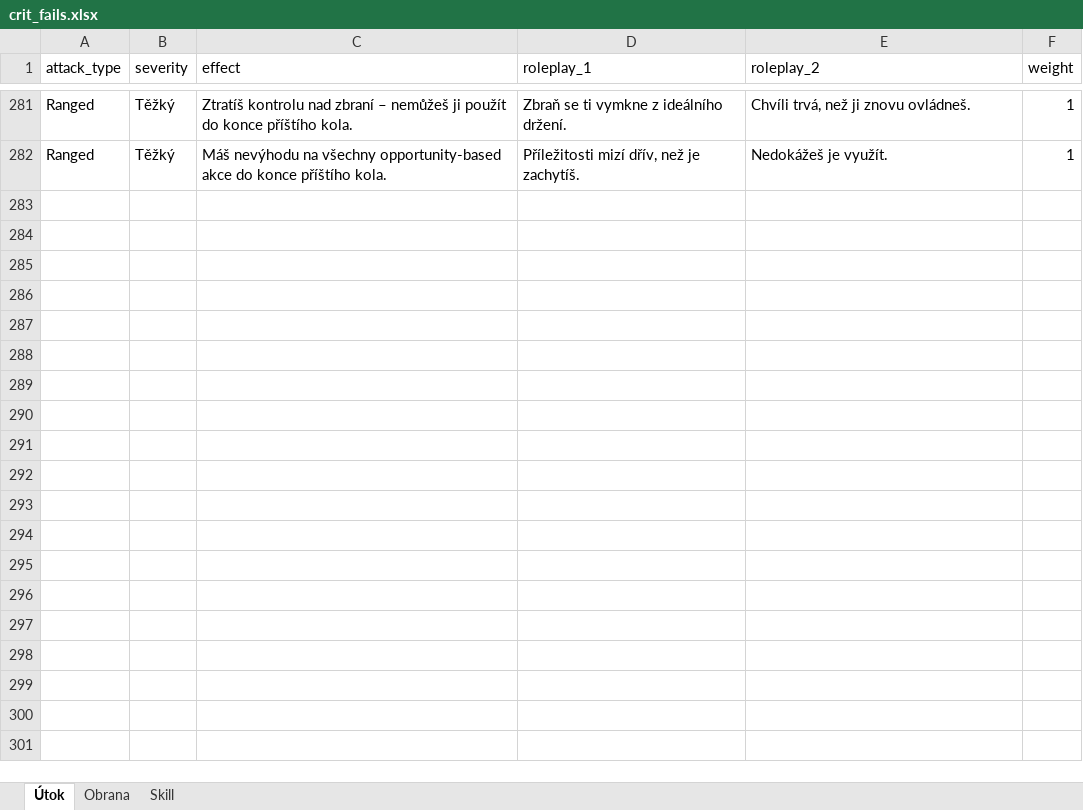
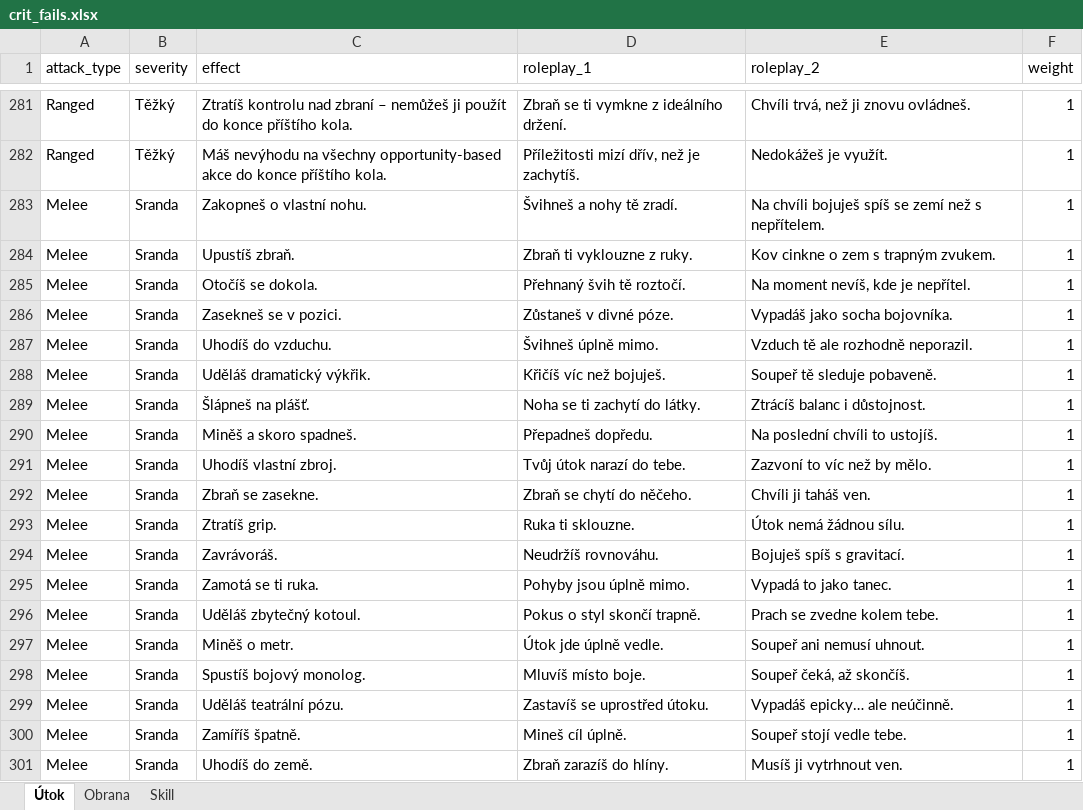
Before and after one commit to Leechesen/dnd-crit-fail-generator, an Excel workbook: crit_fails.xlsx, sheet Útok, drawn as a sheet; only a part is shown, gaps mark what is left out; values as stored, in another font and other column widths than the file's, no borders; the diff covers the shown part only; the diff names each change by its address in the sheet, - before the commit and + after, or states it on an @@ line.

Commit message:
Add files via upload

```diff
--- a/crit_fails.xlsx (sheet Útok)
+++ b/crit_fails.xlsx (sheet Útok)
+row 283: Melee | Sranda | Zakopneš o vlastní nohu. | Švihneš a nohy tě zradí. | Na chvíli bojuješ spíš se zemí než s nepřítelem. | 1
+row 284: Melee | Sranda | Upustíš zbraň. | Zbraň ti vyklouzne z ruky. | Kov cinkne o zem s trapným zvukem. | 1
+row 285: Melee | Sranda | Otočíš se dokola. | Přehnaný švih tě roztočí. | Na moment nevíš, kde je nepřítel. | 1
+row 286: Melee | Sranda | Zasekneš se v pozici. | Zůstaneš v divné póze. | Vypadáš jako socha bojovníka. | 1
+row 287: Melee | Sranda | Uhodíš do vzduchu. | Švihneš úplně mimo. | Vzduch tě ale rozhodně neporazil. | 1
+row 288: Melee | Sranda | Uděláš dramatický výkřik. | Křičíš víc než bojuješ. | Soupeř tě sleduje pobaveně. | 1
+row 289: Melee | Sranda | Šlápneš na plášť. | Noha se ti zachytí do látky. | Ztrácíš balanc i důstojnost. | 1
+row 290: Melee | Sranda | Miněš a skoro spadneš. | Přepadneš dopředu. | Na poslední chvíli to ustojíš. | 1
+row 291: Melee | Sranda | Uhodíš vlastní zbroj. | Tvůj útok narazí do tebe. | Zazvoní to víc než by mělo. | 1
+row 292: Melee | Sranda | Zbraň se zasekne. | Zbraň se chytí do něčeho. | Chvíli ji taháš ven. | 1
+row 293: Melee | Sranda | Ztratíš grip. | Ruka ti sklouzne. | Útok nemá žádnou sílu. | 1
+row 294: Melee | Sranda | Zavrávoráš. | Neudržíš rovnováhu. | Bojuješ spíš s gravitací. | 1
+row 295: Melee | Sranda | Zamotá se ti ruka. | Pohyby jsou úplně mimo. | Vypadá to jako tanec. | 1
+row 296: Melee | Sranda | Uděláš zbytečný kotoul. | Pokus o styl skončí trapně. | Prach se zvedne kolem tebe. | 1
+row 297: Melee | Sranda | Miněš o metr. | Útok jde úplně vedle. | Soupeř ani nemusí uhnout. | 1
+row 298: Melee | Sranda | Spustíš bojový monolog. | Mluvíš místo boje. | Soupeř čeká, až skončíš. | 1
+row 299: Melee | Sranda | Uděláš teatrální pózu. | Zastavíš se uprostřed útoku. | Vypadáš epicky… ale neúčinně. | 1
+row 300: Melee | Sranda | Zamíříš špatně. | Mineš cíl úplně. | Soupeř stojí vedle tebe. | 1
+row 301: Melee | Sranda | Uhodíš do země. | Zbraň zarazíš do hlíny. | Musíš ji vytrhnout ven. | 1
```
Also changed, not shown: 81 added rows elsewhere in this sheet, sheet Obrana.
